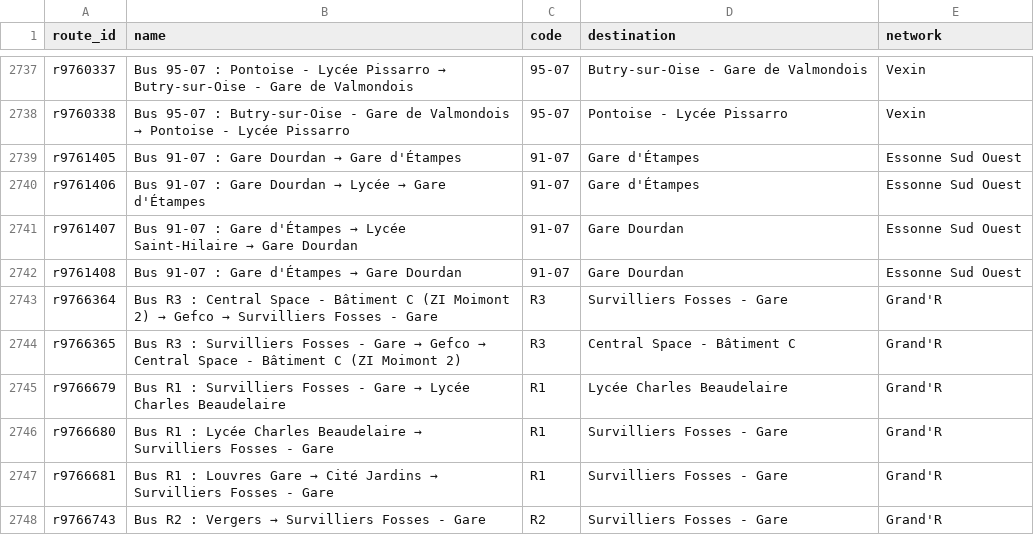
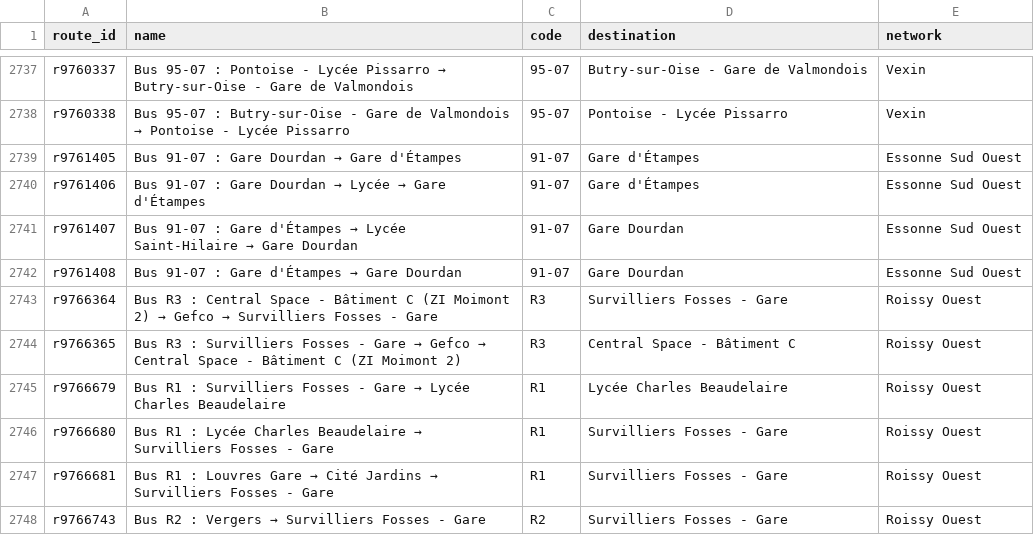
Before and after one commit to Jungle-Bus/ref-fr-STIF, a CSV file: data/idf_routes.csv, drawn as a sheet; only a part is shown, gaps mark what is left out; the diff covers the shown part only.

```diff
--- a/data/idf_routes.csv
+++ b/data/idf_routes.csv
@@ -2742,7 +2742,7 @@ r9761407,Bus 91-07 : Gare d'Étampes → Lycée Saint-Hilaire → Gare Dourdan,9
 r9761408,Bus 91-07 : Gare d'Étampes → Gare Dourdan,91-07,Gare Dourdan,Essonne Sud Ouest
-r9766364,Bus R3 : Central Space - Bâtiment C (ZI Moimont 2) → Gefco → Survilliers Fosses - Gare,R3,Survilliers Fosses - Gare,Grand'R
-r9766365,Bus R3 : Survilliers Fosses - Gare → Gefco → Central Space - Bâtiment C (ZI Moimont 2),R3,Central Space - Bâtiment C,Grand'R
-r9766679,Bus R1 : Survilliers Fosses - Gare → Lycée Charles Beaudelaire,R1,Lycée Charles Beaudelaire,Grand'R
-r9766680,Bus R1 : Lycée Charles Beaudelaire → Survilliers Fosses - Gare,R1,Survilliers Fosses - Gare,Grand'R
-r9766681,Bus R1 : Louvres Gare → Cité Jardins → Survilliers Fosses - Gare,R1,Survilliers Fosses - Gare,Grand'R
-r9766743,Bus R2 : Vergers → Survilliers Fosses - Gare,R2,Survilliers Fosses - Gare,Grand'R
+r9766364,Bus R3 : Central Space - Bâtiment C (ZI Moimont 2) → Gefco → Survilliers Fosses - Gare,R3,Survilliers Fosses - Gare,Roissy Ouest
+r9766365,Bus R3 : Survilliers Fosses - Gare → Gefco → Central Space - Bâtiment C (ZI Moimont 2),R3,Central Space - Bâtiment C,Roissy Ouest
+r9766679,Bus R1 : Survilliers Fosses - Gare → Lycée Charles Beaudelaire,R1,Lycée Charles Beaudelaire,Roissy Ouest
+r9766680,Bus R1 : Lycée Charles Beaudelaire → Survilliers Fosses - Gare,R1,Survilliers Fosses - Gare,Roissy Ouest
+r9766681,Bus R1 : Louvres Gare → Cité Jardins → Survilliers Fosses - Gare,R1,Survilliers Fosses - Gare,Roissy Ouest
+r9766743,Bus R2 : Vergers → Survilliers Fosses - Gare,R2,Survilliers Fosses - Gare,Roissy Ouest
```
Also changed, not shown: 7 added rows and 62 edited cells elsewhere in this file, data/lignes.csv, data/opendata_lines_referential.csv, 9 other files.
